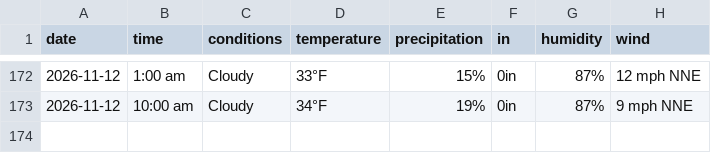
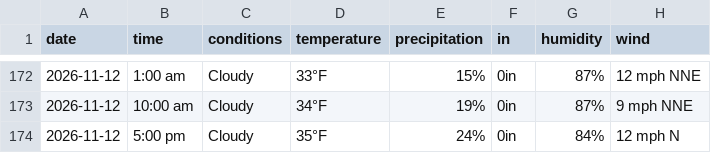
Before and after one commit to dpteddy/SDC-dashboard, a CSV file: data/weather_data.csv, drawn as a sheet; only a part is shown, gaps mark what is left out; the diff names each change by its address in the sheet, - before the commit and + after, or states it on an @@ line.

```diff
--- a/data/weather_data.csv
+++ b/data/weather_data.csv
+row 174: 2026-11-12 | 5:00 pm | Cloudy | 35°F | 24% | 0in | 84% | 12 mph N
```
